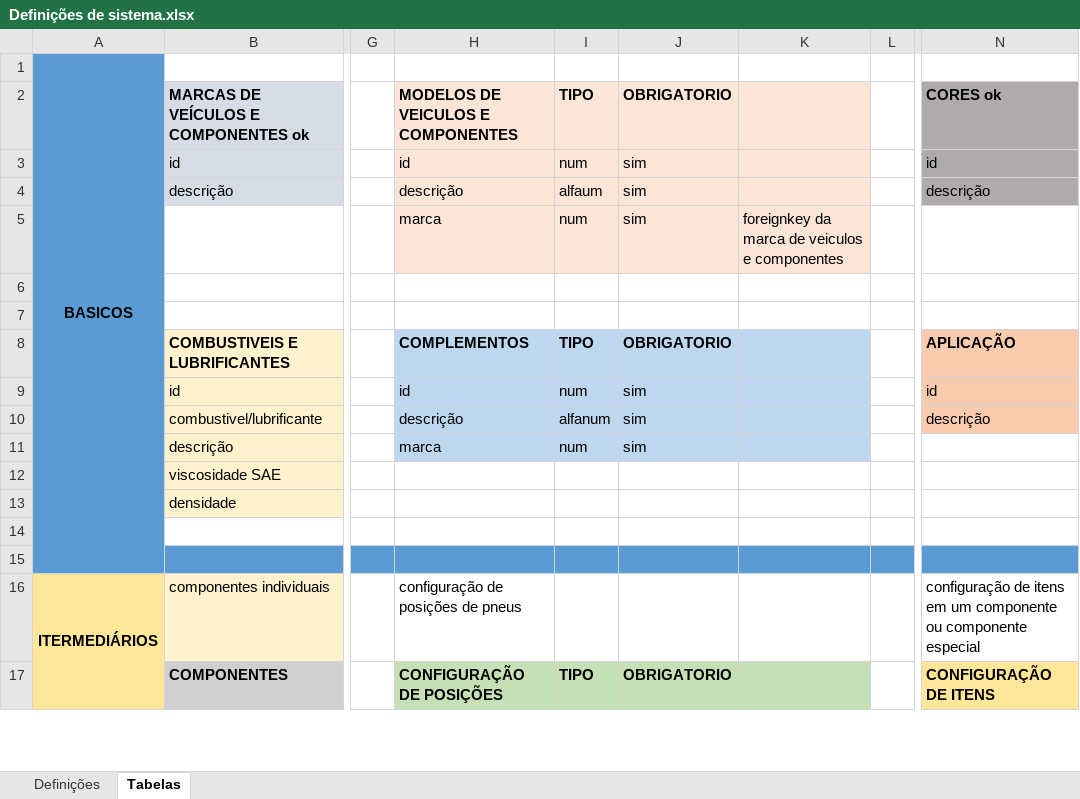
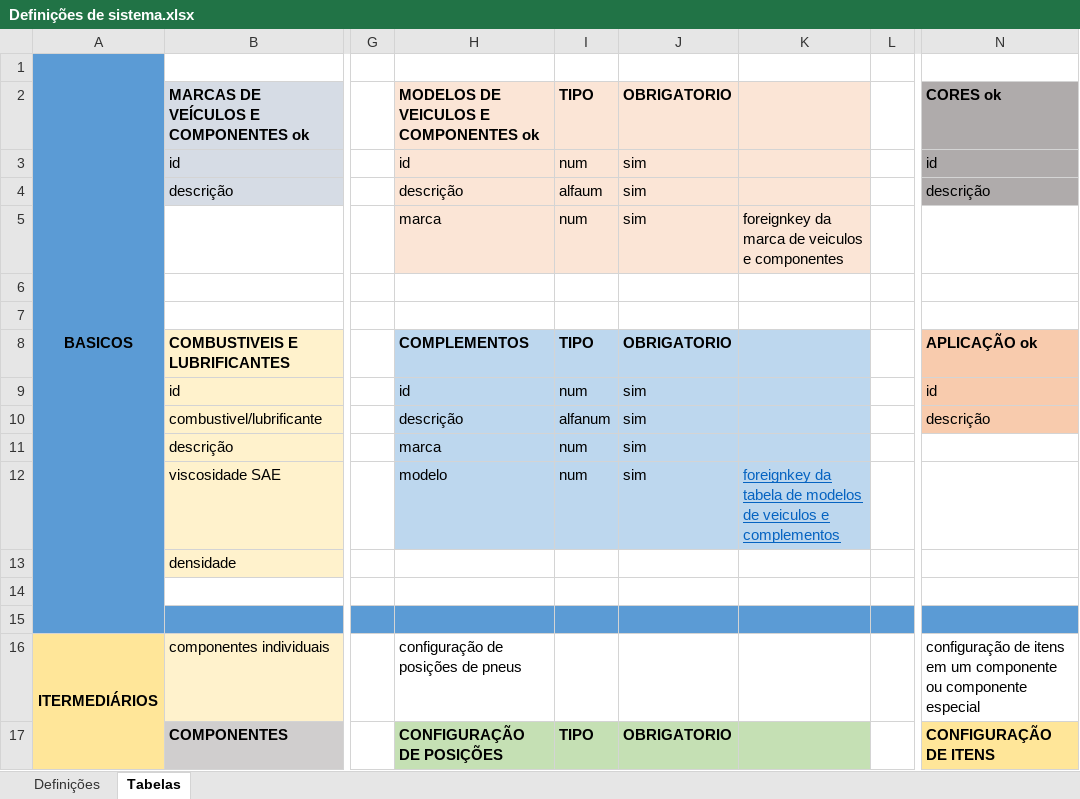
Before and after one commit to edufari1/frotas, an Excel workbook: Definições de sistema.xlsx, sheet Tabelas, drawn as a sheet; only a part is shown, gaps mark what is left out; values as stored, in another font and other column widths than the file's, no borders; the diff names each change by its address in the sheet, - before the commit and + after, or states it on an @@ line.

```diff
--- a/Definições de sistema.xlsx (sheet Tabelas)
+++ b/Definições de sistema.xlsx (sheet Tabelas)
-H2: MODELOS DE VEICULOS E COMPONENTES
+H2: MODELOS DE VEICULOS E COMPONENTES ok
-N8: APLICAÇÃO
+N8: APLICAÇÃO ok
-H12: (empty)
+H12: modelo
-H12:K12 fill: none
+H12:K12 fill: #BDD7EE
-I12: (empty)
+I12: num
-J12: (empty)
+J12: sim
-K12: (empty)
+K12: foreignkey da tabela de modelos de veiculos e complementos
```
Also changed, not shown: 7 other files.
